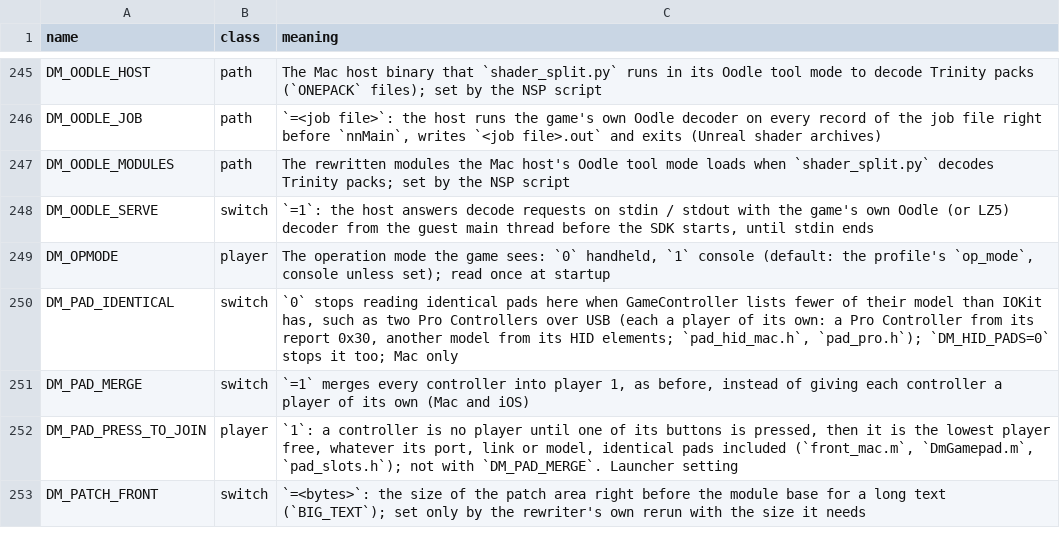
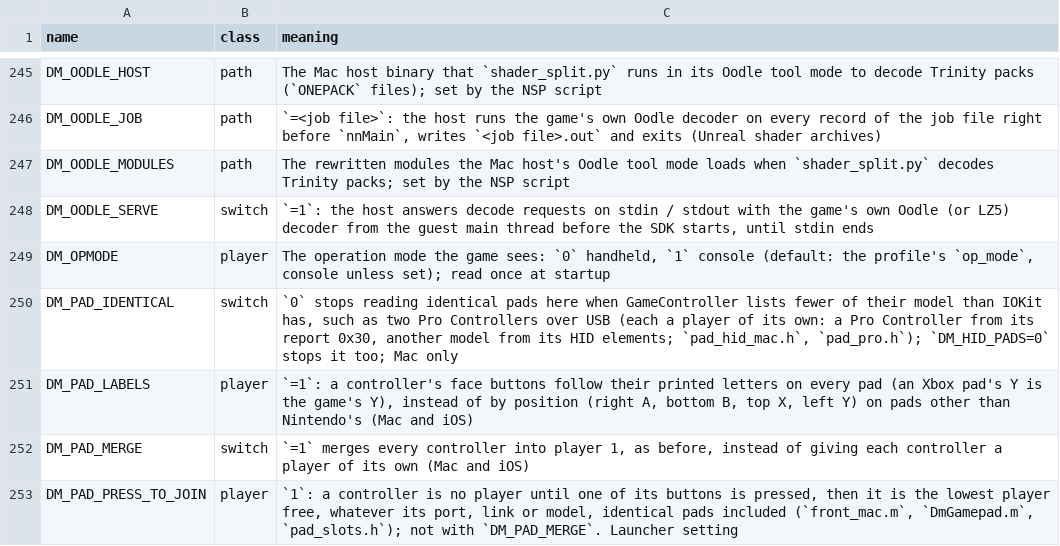
Before and after one commit to Aeonitis/nxnative, a TSV file: docs/env_switches.tsv, drawn as a sheet; only a part is shown, gaps mark what is left out; the shorter side is filled out with more unchanged rows.

Commit message:
DM_PAD_LABELS=1 maps a controller's face buttons by their printed letters
Pads other than Nintendo's map by position, so an Xbox pad's Y sends the game's X and its A sends B. With the setting every pad maps name for name. It is off by default, and a Nintendo pad already maps this way.

Checked: t_pad_apple covers the setting on and off with fake Xbox, DualSense, HID, Pro Controller and Joy-Con pads. An Xbox Wireless Controller stayed connected through about 50 minutes of Ocarina of Time on an M6 Mac with the setting on; each button was not checked by hand.
(cherry picked from commit 95bc37a1fd4bd0c600a11163ba407b208b8d59ba)

```diff
--- a/docs/env_switches.tsv
+++ b/docs/env_switches.tsv
@@ -250,2 +250,3 @@ DM_OPMODE	player	The operation mode the game sees: `0` handheld, `1` console (de
 DM_PAD_IDENTICAL	switch	`0` stops reading identical pads here when GameController lists fewer of their model than IOKit has, such as two Pro Controllers over USB (each a player of its own: a Pro Controller from its report 0x30, another model from its HID elements; `pad_hid_mac.h`, `pad_pro.h`); `DM_HID_PADS=0` stops it too; Mac only
+DM_PAD_LABELS	player	`=1`: a controller's face buttons follow their printed letters on every pad (an Xbox pad's Y is the game's Y), instead of by position (right A, bottom B, top X, left Y) on pads other than Nintendo's (Mac and iOS)
 DM_PAD_MERGE	switch	`=1` merges every controller into player 1, as before, instead of giving each controller a player of its own (Mac and iOS)
```
Also changed, not shown: 2 other files.
